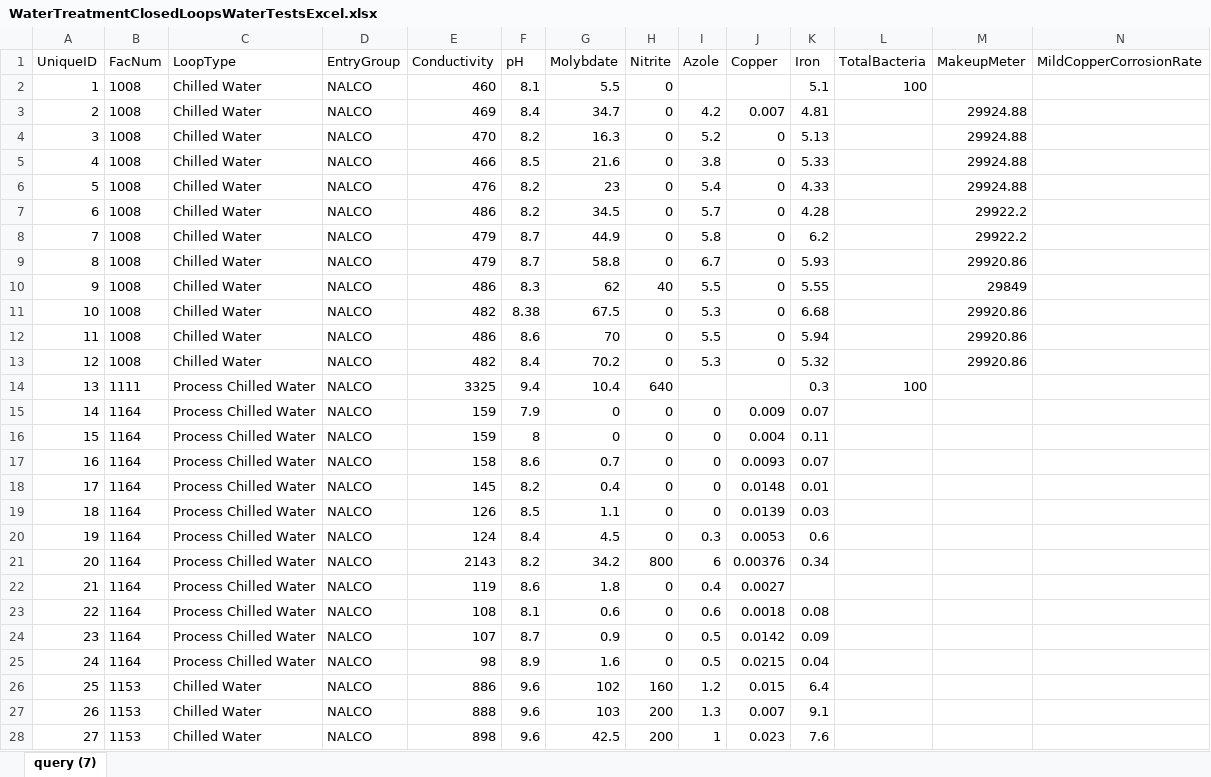
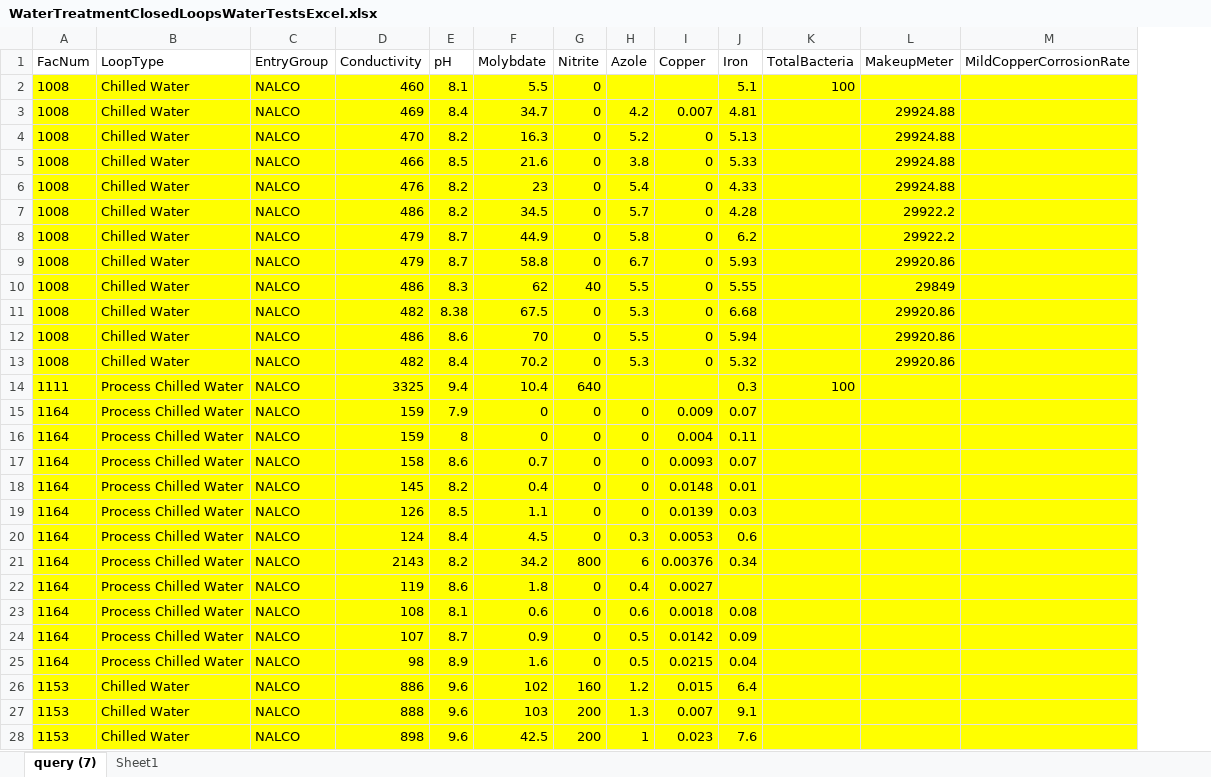
Before and after one commit to james1992/CampusEngineering, an Excel workbook: SQL/WaterTreatment/WaterTreatmentClosedLoopsWaterTestsExcel.xlsx, sheet query (7), drawn as a sheet; only a part is shown; values as stored, in another font and other column widths than the file's, no borders; table styles not drawn; removed rows and columns are numbered as before the commit, all else as after; the diff covers the shown part only; the diff names each change by its address in the sheet, - before the commit and + after, or states it on an @@ line.

Commit message:
Bug fixes
Fixed issue with data not working properly in PowerBI

```diff
--- a/SQL/WaterTreatment/WaterTreatmentClosedLoopsWaterTestsExcel.xlsx (sheet query (7))
+++ b/SQL/WaterTreatment/WaterTreatmentClosedLoopsWaterTestsExcel.xlsx (sheet query (7))
+sheet tab: Sheet1
-column A (UniqueID), rows 2-28: 1 | 2 | 3 | 4 | 5 | 6 | 7 | 8 | 9 | 10 | 11 | 12 | 13 | 14 | 15 | 16 | 17 | 18 | 19 | 20 | 21 | 22 | 23 | 24 | 25 | 26 | 27
-A2:M28 fill: none
+A2:M28 fill: #FFFF00
```
Also changed, not shown: cell formats elsewhere in this sheet, 1 other file.
